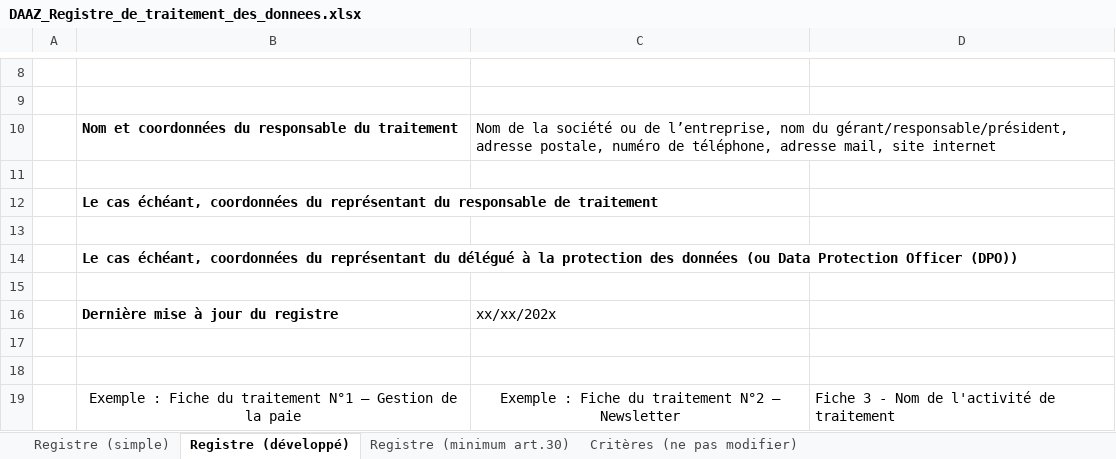
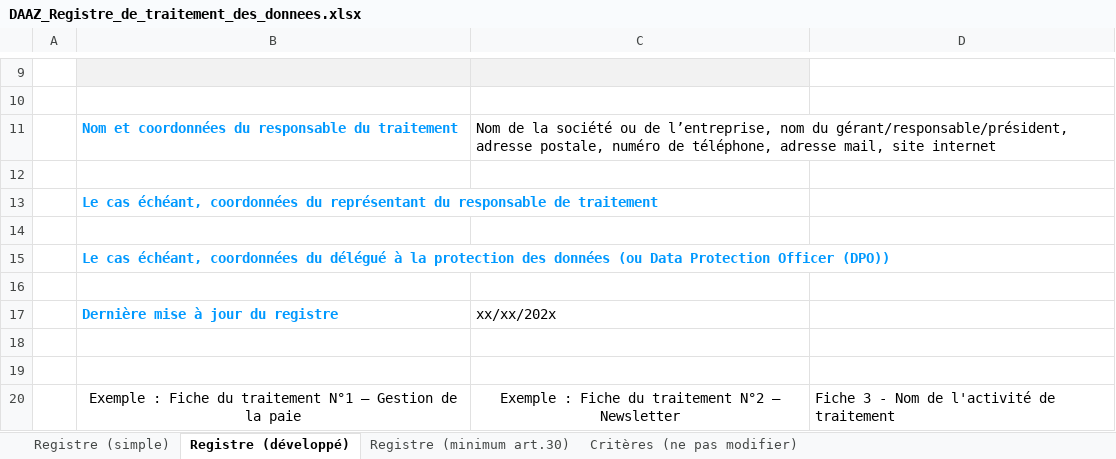
Before and after one commit to CNPD-Luxembourg/daaz_theme, an Excel workbook: static/media/documents/level1/FR/DAAZ_Registre_de_traitement_des_donnees.xlsx, sheet Registre (développé), drawn as a sheet; only a part is shown, gaps mark what is left out; values as stored, in another font and other column widths than the file's, no borders; charts and pictures and table styles not drawn; addresses are those after the commit; the diff covers the shown part only; the diff names each change by its address in the sheet, - before the commit and + after, or states it on an @@ line.

Commit message:
[static]Changed template lvl1

```diff
--- a/static/media/documents/level1/FR/DAAZ_Registre_de_traitement_des_donnees.xlsx (sheet Registre (développé))
+++ b/static/media/documents/level1/FR/DAAZ_Registre_de_traitement_des_donnees.xlsx (sheet Registre (développé))
-B9:C9 fill: none
+B9:C9 fill: #F2F2F2
-B11 text colour: black
+B11 text colour: #0099FF
-B13 text colour: black
+B13 text colour: #0099FF
-B15: …coordonnées du représentant du délégué à…
+B15: …coordonnées du délégué à…
-B15 text colour: black
+B15 text colour: #0099FF
-B17 text colour: black
+B17 text colour: #0099FF
```
Also changed, not shown: 1 added row, 7 edited cells and cell formats elsewhere in this sheet, sheet Registre (minimum art.30), sheet Registre (simple), charts or pictures.
